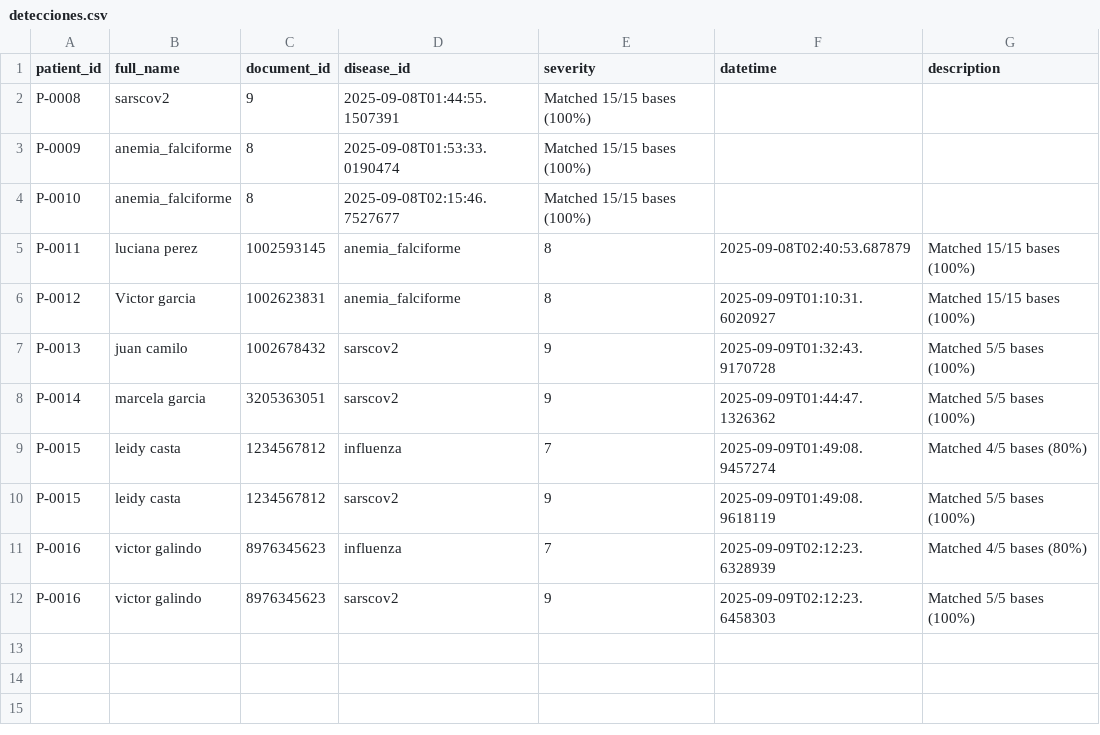
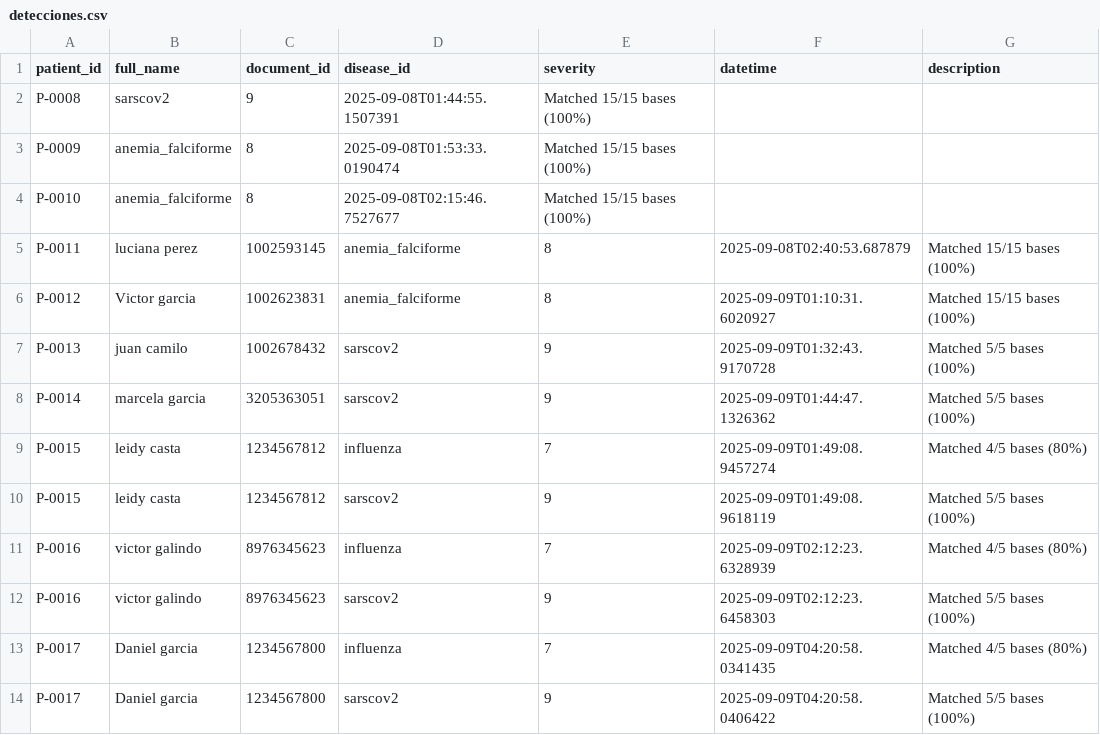
Before and after one commit to victormanuel20/Genomic_proyecto, a CSV file: tcp_serverGenomics/data/detecciones.csv, drawn as a sheet.

```diff
--- a/tcp_serverGenomics/data/detecciones.csv
+++ b/tcp_serverGenomics/data/detecciones.csv
@@ -12 +12,3 @@ P-0016,victor galindo,8976345623,influenza,7,2025-09-09T02:12:23.6328939,Matched
 P-0016,victor galindo,8976345623,sarscov2,9,2025-09-09T02:12:23.6458303,Matched 5/5 bases (100%)
+P-0017,Daniel garcia,1234567800,influenza,7,2025-09-09T04:20:58.0341435,Matched 4/5 bases (80%)
+P-0017,Daniel garcia,1234567800,sarscov2,9,2025-09-09T04:20:58.0406422,Matched 5/5 bases (100%)
```
Also changed, not shown: tcp_serverGenomics/data/pacientes.csv, 4 other files.
